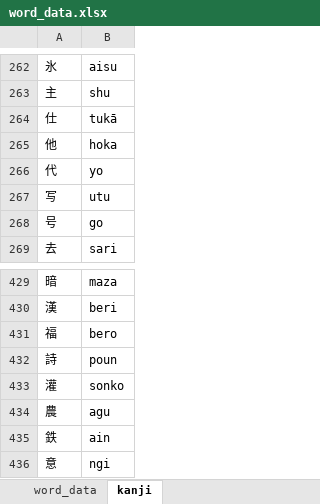
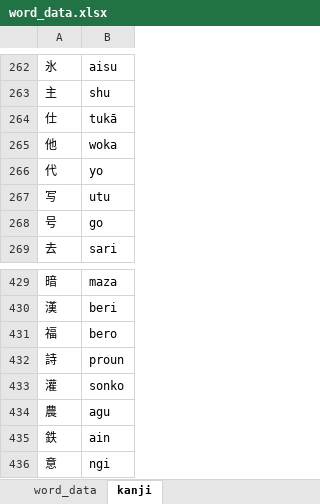
Before and after one commit to AlexAndPedro/alexandpedro.github.io, an Excel workbook: data/word_data.xlsx, sheet kanji, drawn as a sheet; only a part is shown, gaps mark what is left out; values as stored, in another font and other column widths than the file's, no borders; conditional formats not drawn; the diff names each change by its address in the sheet, - before the commit and + after, or states it on an @@ line.

```diff
--- a/data/word_data.xlsx (sheet kanji)
+++ b/data/word_data.xlsx (sheet kanji)
-B265: hoka
+B265: woka
-B432: poun
+B432: proun
```
Also changed, not shown: sheet word_data, formulas that keep their value, 1 other file.
